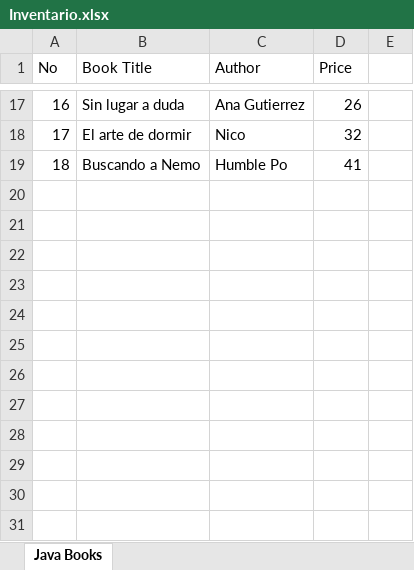
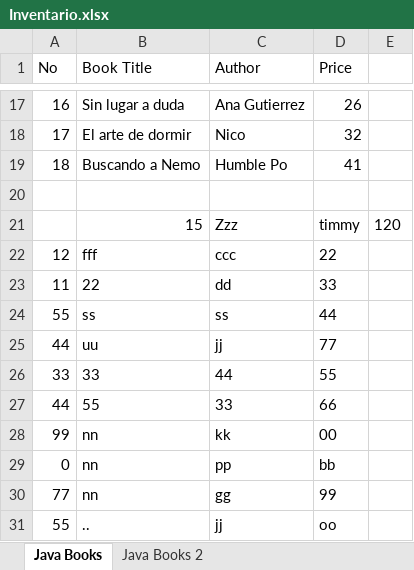
Before and after one commit to bismarckpm/grupo7, an Excel workbook: Inventario.xlsx, sheet Java Books, drawn as a sheet; only a part is shown, gaps mark what is left out; values as stored, in another font and other column widths than the file's, no borders; the diff names each change by its address in the sheet, - before the commit and + after, or states it on an @@ line.

Commit message:
Historia de Usuario 002 - arreglado creacion de nuevas hojas de excel

```diff
--- a/Inventario.xlsx (sheet Java Books)
+++ b/Inventario.xlsx (sheet Java Books)
+sheet tab: Java Books 2
+row 20: (empty)
+row 21:  | 15 | Zzz | timmy | 120
+row 22: 12 | fff | ccc | 22
+row 23: 11 | 22 | dd | 33
+row 24: 55 | ss | ss | 44
+row 25: 44 | uu | jj | 77
+row 26: 33 | 33 | 44 | 55
+row 27: 44 | 55 | 33 | 66
+row 28: 99 | nn | kk | 00
+row 29: 0 | nn | pp | bb
+row 30: 77 | nn | gg | 99
+row 31: 55 | .. | jj | oo
```
Also changed, not shown: 5 other files.
